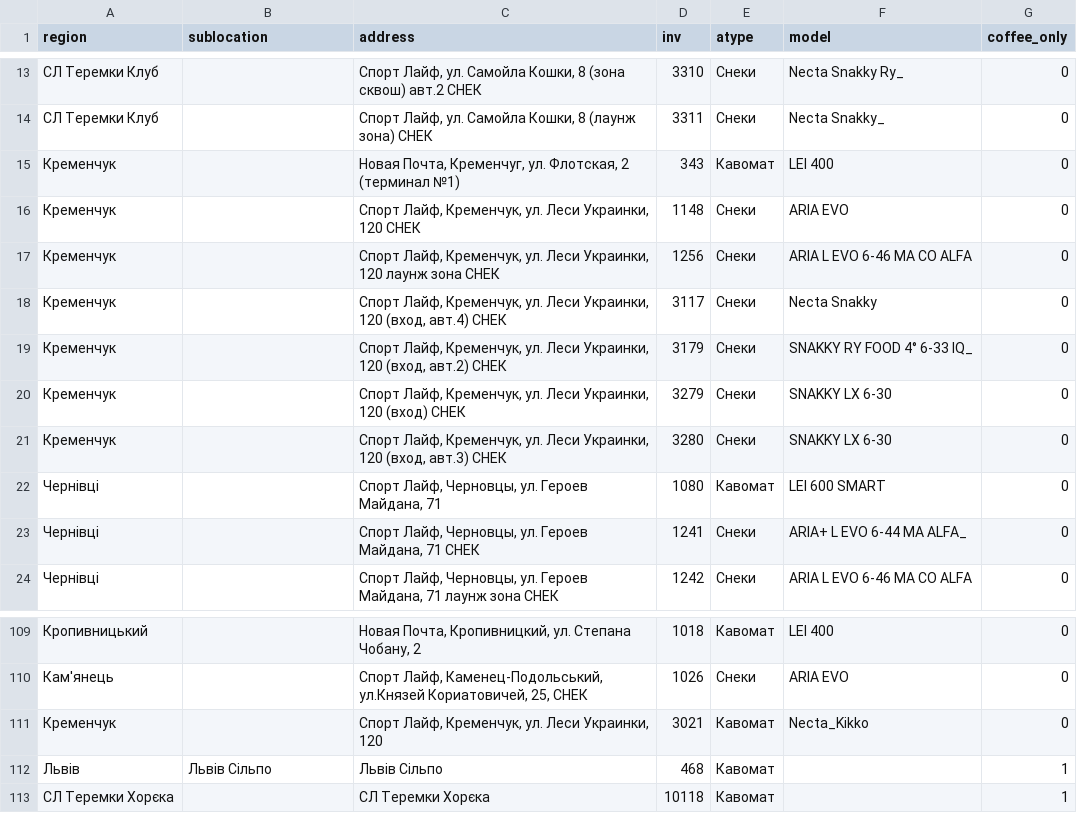
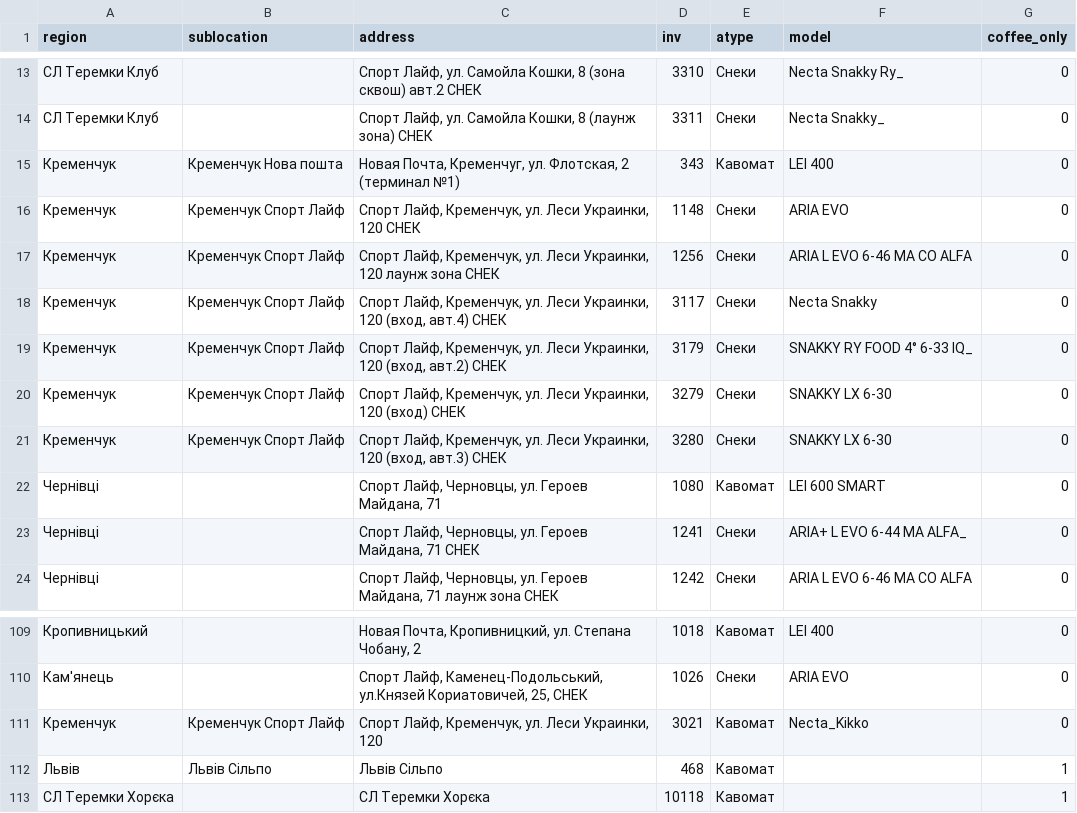
Before and after one commit to bestpressocomua-coder/tovar_besty_bot, a CSV file: bestpresso_bot/data/locations.csv, drawn as a sheet; only a part is shown, gaps mark what is left out.

```diff
--- a/bestpresso_bot/data/locations.csv
+++ b/bestpresso_bot/data/locations.csv
@@ -14,9 +14,9 @@ region,sublocation,address,inv,atype,model,coffee_only
 СЛ Теремки Клуб,,"Спорт Лайф, ул. Самойла Кошки, 8 (лаунж зона) СНЕК",3311,Снеки,Necta Snakky_,0
-Кременчук,,"Новая Почта, Кременчуг, ул. Флотская, 2 (терминал №1)",343,Кавомат,LEI 400,0
-Кременчук,,"Спорт Лайф, Кременчук, ул. Леси Украинки, 120 СНЕК",1148,Снеки,ARIA EVO,0
-Кременчук,,"Спорт Лайф, Кременчук, ул. Леси Украинки, 120 лаунж зона СНЕК",1256,Снеки,ARIA L EVO 6-46 MA CO ALFA,0
-Кременчук,,"Спорт Лайф, Кременчук, ул. Леси Украинки, 120 (вход, авт.4) СНЕК",3117,Снеки,Necta Snakky,0
-Кременчук,,"Спорт Лайф, Кременчук, ул. Леси Украинки, 120 (вход, авт.2) СНЕК",3179,Снеки,SNAKKY RY FOOD 4° 6-33 IQ_,0
-Кременчук,,"Спорт Лайф, Кременчук, ул. Леси Украинки, 120 (вход) СНЕК",3279,Снеки,SNAKKY LX 6-30,0
-Кременчук,,"Спорт Лайф, Кременчук, ул. Леси Украинки, 120 (вход, авт.3) СНЕК",3280,Снеки,SNAKKY LX 6-30,0
+Кременчук,Кременчук Нова пошта,"Новая Почта, Кременчуг, ул. Флотская, 2 (терминал №1)",343,Кавомат,LEI 400,0
+Кременчук,Кременчук Спорт Лайф,"Спорт Лайф, Кременчук, ул. Леси Украинки, 120 СНЕК",1148,Снеки,ARIA EVO,0
+Кременчук,Кременчук Спорт Лайф,"Спорт Лайф, Кременчук, ул. Леси Украинки, 120 лаунж зона СНЕК",1256,Снеки,ARIA L EVO 6-46 MA CO ALFA,0
+Кременчук,Кременчук Спорт Лайф,"Спорт Лайф, Кременчук, ул. Леси Украинки, 120 (вход, авт.4) СНЕК",3117,Снеки,Necta Snakky,0
+Кременчук,Кременчук Спорт Лайф,"Спорт Лайф, Кременчук, ул. Леси Украинки, 120 (вход, авт.2) СНЕК",3179,Снеки,SNAKKY RY FOOD 4° 6-33 IQ_,0
+Кременчук,Кременчук Спорт Лайф,"Спорт Лайф, Кременчук, ул. Леси Украинки, 120 (вход) СНЕК",3279,Снеки,SNAKKY LX 6-30,0
+Кременчук,Кременчук Спорт Лайф,"Спорт Лайф, Кременчук, ул. Леси Украинки, 120 (вход, авт.3) СНЕК",3280,Снеки,SNAKKY LX 6-30,0
 Чернівці,,"Спорт Лайф, Черновцы, ул. Героев Майдана, 71",1080,Кавомат,LEI 600 SMART,0
@@ -110,3 +110,3 @@ region,sublocation,address,inv,atype,model,coffee_only
 Кам'янець,,"Спорт Лайф, Каменец-Подольський, ул.Князей Кориатовичей, 25, СНЕК",1026,Снеки,ARIA EVO,0
-Кременчук,,"Спорт Лайф, Кременчук, ул. Леси Украинки, 120",3021,Кавомат,Necta_Kikko,0
+Кременчук,Кременчук Спорт Лайф,"Спорт Лайф, Кременчук, ул. Леси Украинки, 120",3021,Кавомат,Necta_Kikko,0
 Львів,Львів Сільпо,Львів Сільпо,468,Кавомат,,1
```
Also changed, not shown: bestpresso_bot/data/catalog.csv, 2 other files.
